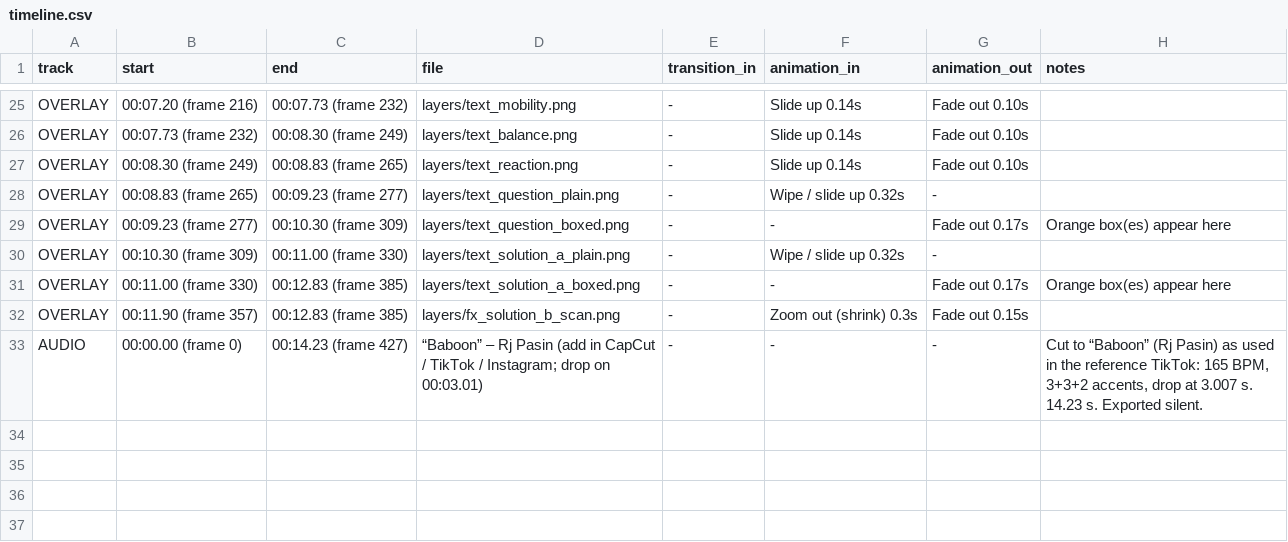
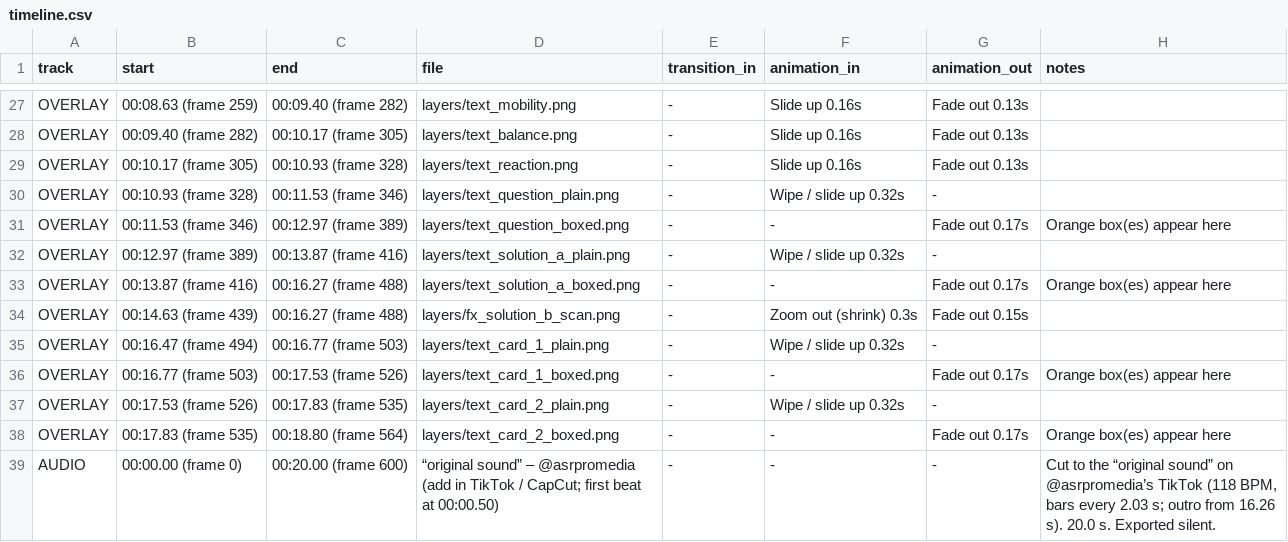
Before and after one commit to andreamndc/Vexon-reels, a CSV file: projects/ad1-gym-regular/capcut_kit/timeline.csv, drawn as a sheet; only a part is shown, gaps mark what is left out; addresses are those after the commit; the diff covers the shown part only; the diff names each change by its address in the sheet, - before the commit and + after, or states it on an @@ line.

```diff
--- a/projects/ad1-gym-regular/capcut_kit/timeline.csv
+++ b/projects/ad1-gym-regular/capcut_kit/timeline.csv
-B27 (start): 00:07.20 (frame 216)
+B27 (start): 00:08.63 (frame 259)
-C27 (end): 00:07.73 (frame 232)
+C27 (end): 00:09.40 (frame 282)
-F27:F29 (animation_in): Slide up 0.14s
+F27:F29 (animation_in): Slide up 0.16s
-G27:G29 (animation_out): Fade out 0.10s
+G27:G29 (animation_out): Fade out 0.13s
-B28 (start): 00:07.73 (frame 232)
+B28 (start): 00:09.40 (frame 282)
-C28 (end): 00:08.30 (frame 249)
+C28 (end): 00:10.17 (frame 305)
-B29 (start): 00:08.30 (frame 249)
+B29 (start): 00:10.17 (frame 305)
-C29 (end): 00:08.83 (frame 265)
+C29 (end): 00:10.93 (frame 328)
-B30 (start): 00:08.83 (frame 265)
+B30 (start): 00:10.93 (frame 328)
-C30 (end): 00:09.23 (frame 277)
+C30 (end): 00:11.53 (frame 346)
-B31 (start): 00:09.23 (frame 277)
+B31 (start): 00:11.53 (frame 346)
-C31 (end): 00:10.30 (frame 309)
+C31 (end): 00:12.97 (frame 389)
-B32 (start): 00:10.30 (frame 309)
+B32 (start): 00:12.97 (frame 389)
-C32 (end): 00:11.00 (frame 330)
+C32 (end): 00:13.87 (frame 416)
-B33 (start): 00:11.00 (frame 330)
+B33 (start): 00:13.87 (frame 416)
-C33:C34 (end): 00:12.83 (frame 385)
+C33:C34 (end): 00:16.27 (frame 488)
-B34 (start): 00:11.90 (frame 357)
+B34 (start): 00:14.63 (frame 439)
+row 35: OVERLAY | 00:16.47 (frame 494) | 00:16.77 (frame 503) | layers/text_card_1_plain.png | - | Wipe / slide up 0.32s | -
+row 36: OVERLAY | 00:16.77 (frame 503) | 00:17.53 (frame 526) | layers/text_card_1_boxed.png | - | - | Fade out 0.17s | Orange box(es) appear here
+row 37: OVERLAY | 00:17.53 (frame 526) | 00:17.83 (frame 535) | layers/text_card_2_plain.png | - | Wipe / slide up 0.32s | -
+row 38: OVERLAY | 00:17.83 (frame 535) | 00:18.80 (frame 564) | layers/text_card_2_boxed.png | - | - | Fade out 0.17s | Orange box(es) appear here
-C39 (end): 00:14.23 (frame 427)
+C39 (end): 00:20.00 (frame 600)
-D39 (file): “Baboon” – Rj Pasin (add in CapCut / TikTok / Instagram; drop on 00:03.01)
+D39 (file): “original sound” – @asrpromedia (add in TikTok / CapCut; first beat at 00:00.50)
-H39 (notes): Cut to “Baboon” (Rj Pasin) as used in the reference TikTok: 165 BPM, 3+3+2 accents, drop at 3.007 s. 14.23 s. Exported…
+H39 (notes): Cut to the “original sound” on @asrpromedia’s TikTok (118 BPM, bars every 2.03 s; outro from 16.26 s). 20.0 s. Exported…
```
Also changed, not shown: 2 added rows and 66 edited cells elsewhere in this file, 35 other files.
